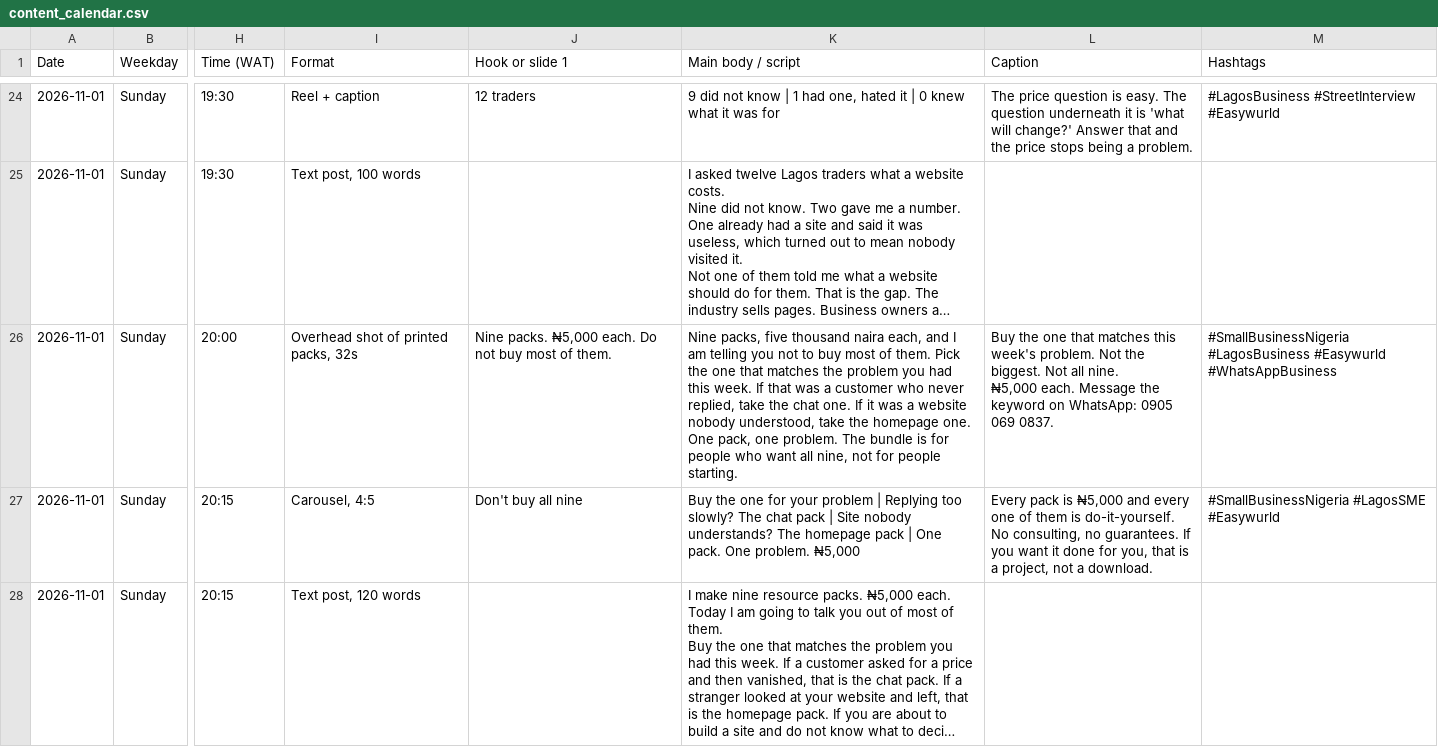
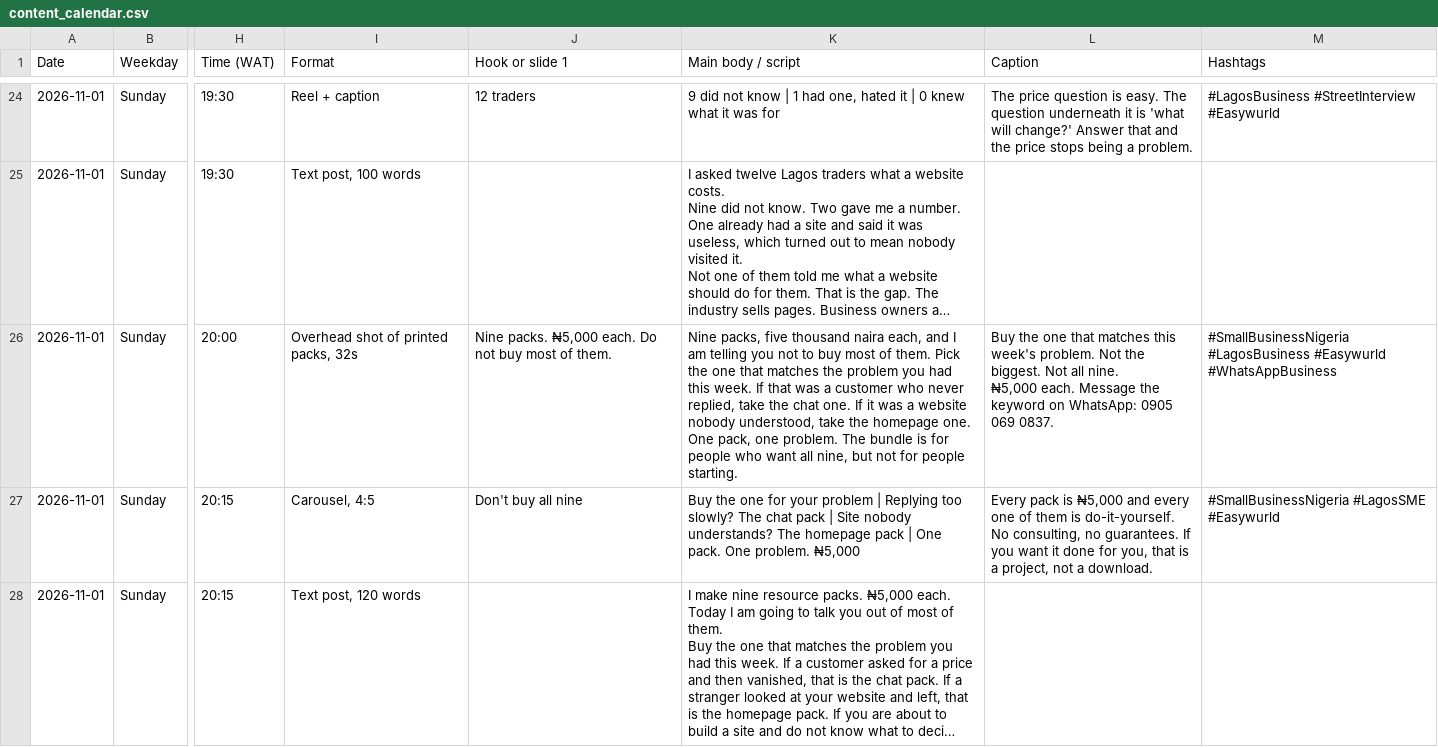
Before and after one commit to easypessy/easywurld.com, a CSV file: launch-content/november/content_calendar.csv, drawn as a sheet; only a part is shown, gaps mark what is left out; long unchanged cells end in …; the diff covers the shown part only; the diff names each change by its address in the sheet, - before the commit and + after, or states it on an @@ line.

```diff
--- a/launch-content/november/content_calendar.csv
+++ b/launch-content/november/content_calendar.csv
-K26 (Main body / script): …all nine, not for…
+K26 (Main body / script): …all nine, but not for…
```
Also changed, not shown: 22 edited cells elsewhere in this file, 23 other files.
